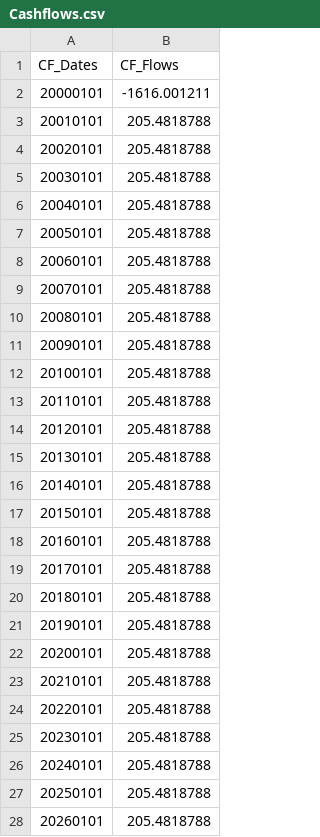
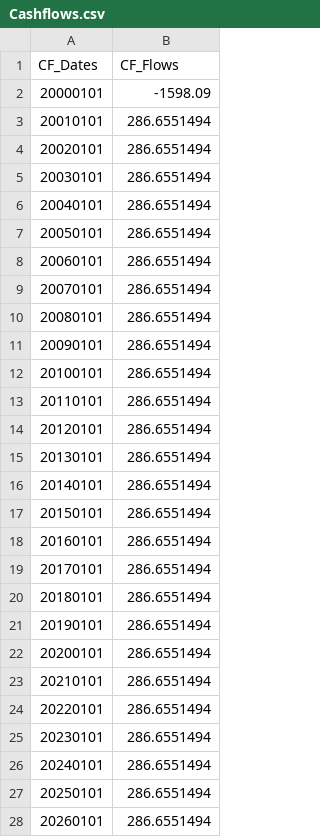
Before and after one commit to MichelleChung-code/SmallModularNuclearReactor, a CSV file: src/main/matlab/Economics/Cashflows.csv, drawn as a sheet; only a part is shown; the diff covers the shown part only.

Commit message:
Updating cashflow diagrams

```diff
--- a/src/main/matlab/Economics/Cashflows.csv
+++ b/src/main/matlab/Economics/Cashflows.csv
@@ -1,28 +1,28 @@
 CF_Dates,CF_Flows
-20000101,-1616.001211
-20010101,205.4818788
-20020101,205.4818788
-20030101,205.4818788
-20040101,205.4818788
-20050101,205.4818788
-20060101,205.4818788
-20070101,205.4818788
-20080101,205.4818788
-20090101,205.4818788
-20100101,205.4818788
-20110101,205.4818788
-20120101,205.4818788
-20130101,205.4818788
-20140101,205.4818788
-20150101,205.4818788
-20160101,205.4818788
-20170101,205.4818788
-20180101,205.4818788
-20190101,205.4818788
-20200101,205.4818788
-20210101,205.4818788
-20220101,205.4818788
-20230101,205.4818788
-20240101,205.4818788
-20250101,205.4818788
-20260101,205.4818788
+20000101,-1598.09
+20010101,286.6551494
+20020101,286.6551494
+20030101,286.6551494
+20040101,286.6551494
+20050101,286.6551494
+20060101,286.6551494
+20070101,286.6551494
+20080101,286.6551494
+20090101,286.6551494
+20100101,286.6551494
+20110101,286.6551494
+20120101,286.6551494
+20130101,286.6551494
+20140101,286.6551494
+20150101,286.6551494
+20160101,286.6551494
+20170101,286.6551494
+20180101,286.6551494
+20190101,286.6551494
+20200101,286.6551494
+20210101,286.6551494
+20220101,286.6551494
+20230101,286.6551494
+20240101,286.6551494
+20250101,286.6551494
+20260101,286.6551494
```
Also changed, not shown: 14 edited cells elsewhere in this file, 1 other file.
